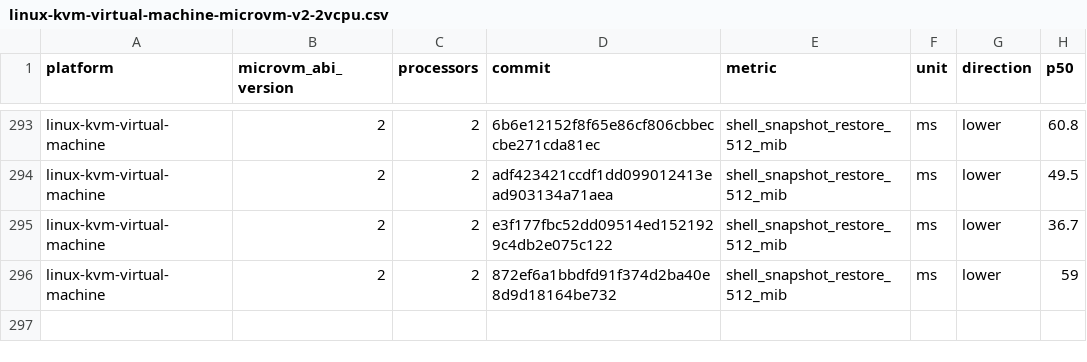
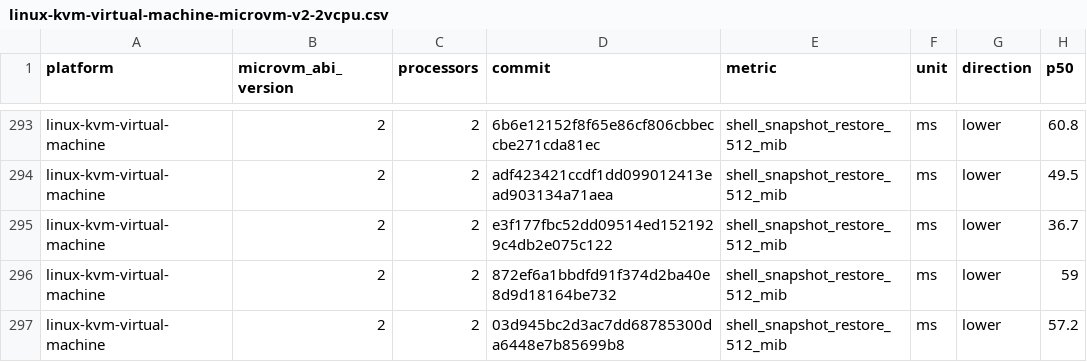
Before and after one commit to Jbansal2/nvx, a CSV file: data/linux-kvm-virtual-machine-microvm-v2-2vcpu.csv, drawn as a sheet; only a part is shown, gaps mark what is left out.

```diff
--- a/data/linux-kvm-virtual-machine-microvm-v2-2vcpu.csv
+++ b/data/linux-kvm-virtual-machine-microvm-v2-2vcpu.csv
@@ -296 +296,2 @@ linux-kvm-virtual-machine,2,2,e3f177fbc52dd09514ed1521929c4db2e075c122,shell_sna
 linux-kvm-virtual-machine,2,2,872ef6a1bbdfd91f374d2ba40e8d9d18164be732,shell_snapshot_restore_512_mib,ms,lower,59
+linux-kvm-virtual-machine,2,2,03d945bc2d3ac7dd68785300da6448e7b85699b8,shell_snapshot_restore_512_mib,ms,lower,57.2
```
Also changed, not shown: data/linux-mshv-virtual-machine-microvm-v2-4vcpu.csv, data/linux-mshv-virtual-machine-microvm-v2-8vcpu.csv, 9 other files.
